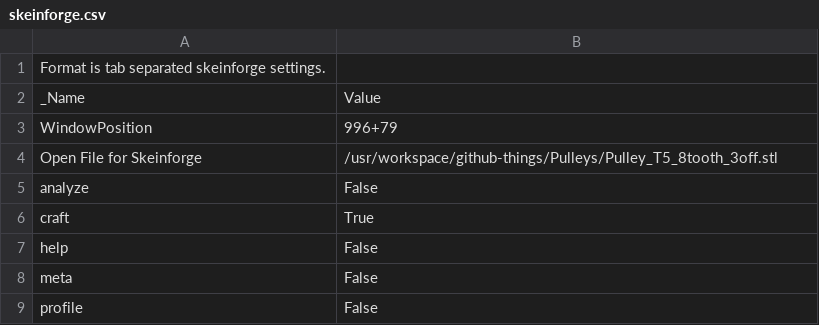
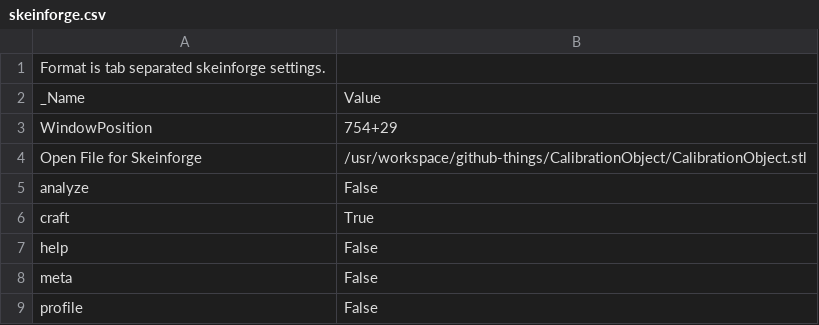
Before and after one commit to gklyne/things, a CSV file: 50_skeinforge_settings/profiles/extrusion/PLA/skeinforge.csv, drawn as a sheet.

Commit message:
Modified Skeinforge settings, including use of temperature settings

```diff
--- a/50_skeinforge_settings/profiles/extrusion/PLA/skeinforge.csv
+++ b/50_skeinforge_settings/profiles/extrusion/PLA/skeinforge.csv
@@ -2,4 +2,4 @@ Format is tab separated skeinforge settings.
 _Name                          	Value
-WindowPosition	996+79
-Open File for Skeinforge	/usr/workspace/github-things/Pulleys/Pulley_T5_8tooth_3off.stl
+WindowPosition	754+29
+Open File for Skeinforge	/usr/workspace/github-things/CalibrationObject/CalibrationObject.stl
 analyze	False
```
Also changed, not shown: 50_skeinforge_settings/profiles/extrusion/PLA/cool.csv, 50_skeinforge_settings/profiles/extrusion/PLA/dimension.csv, 5 other files.
